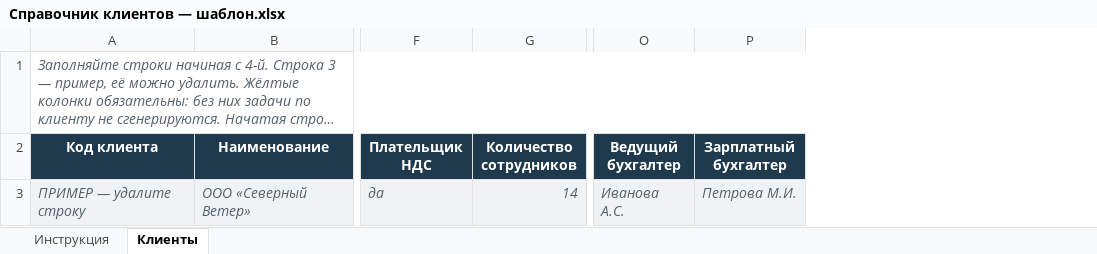
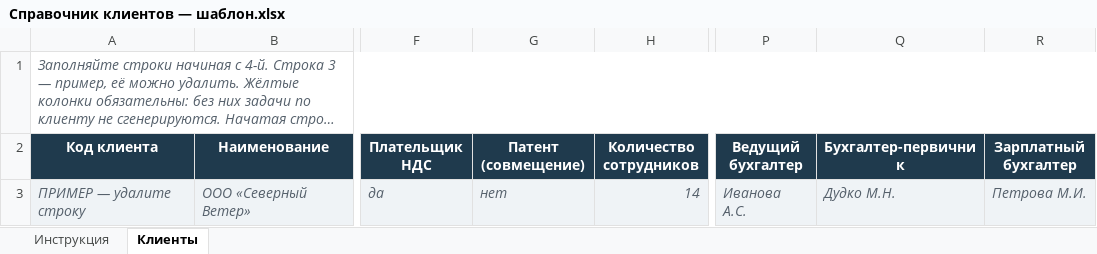
Before and after one commit to cbuglav-alt/1C, an Excel workbook: templates/Справочник клиентов — шаблон.xlsx, sheet Клиенты, drawn as a sheet; only a part is shown, gaps mark what is left out; long unchanged cells end in …; values as stored, in another font and other column widths than the file's, no borders; conditional formats not drawn; the diff names each change by its address in the sheet, - before the commit and + after, or states it on an @@ line.

```diff
--- a/templates/Справочник клиентов — шаблон.xlsx (sheet Клиенты)
+++ b/templates/Справочник клиентов — шаблон.xlsx (sheet Клиенты)
+column G (Патент (совмещение)), row 3: нет
+column Q (Бухгалтер-первичник), row 3: Дудко М.Н.
```
Also changed, not shown: sheet Инструкция, 20 other files.
